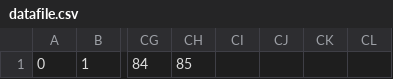
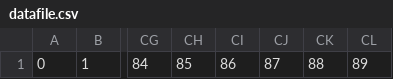
Before and after one commit to meghana261/sample, a CSV file: database_file/datafile.csv, drawn as a sheet; only a part is shown, gaps mark what is left out; the diff names each change by its address in the sheet, - before the commit and + after, or states it on an @@ line.

Commit message:
database file update

```diff
--- a/database_file/datafile.csv
+++ b/database_file/datafile.csv
-CI1: (empty)
+CI1: 86
-CJ1: (empty)
+CJ1: 87
-CK1: (empty)
+CK1: 88
-CL1: (empty)
+CL1: 89
```
